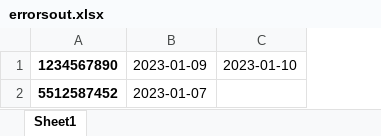
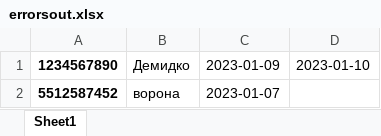
Before and after one commit to AntonDemydko/dublicates_Project, an Excel workbook: errorsout.xlsx, sheet Sheet1, drawn as a sheet; values as stored, in another font and other column widths than the file's, no borders; the diff names each change by its address in the sheet, - before the commit and + after, or states it on an @@ line.

```diff
--- a/errorsout.xlsx (sheet Sheet1)
+++ b/errorsout.xlsx (sheet Sheet1)
+column B, rows 1-2: Демидко | ворона
```
Also changed, not shown: Unti.xlsx, upss.xlsx, 2 other files.
